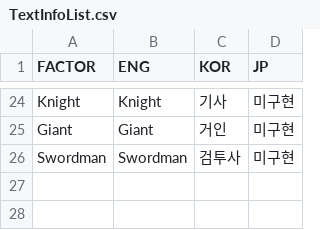
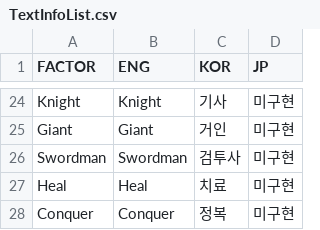
Before and after one commit to HUMANIII/Polytopia, a CSV file: Polytopia-bin/Scripts/TextInfoList.csv, drawn as a sheet; only a part is shown, gaps mark what is left out.

```diff
--- a/Polytopia-bin/Scripts/TextInfoList.csv
+++ b/Polytopia-bin/Scripts/TextInfoList.csv
@@ -26 +26,3 @@ Giant,Giant,거인,미구현
 Swordman,Swordman,검투사,미구현
+Heal,Heal,치료,미구현
+Conquer,Conquer,정복,미구현
```
Also changed, not shown: Polytopia-bin/Scripts/ButtonInfoList.csv, Polytopia-bin/Scripts/SceneTitleResourceList.csv, 36 other files.
